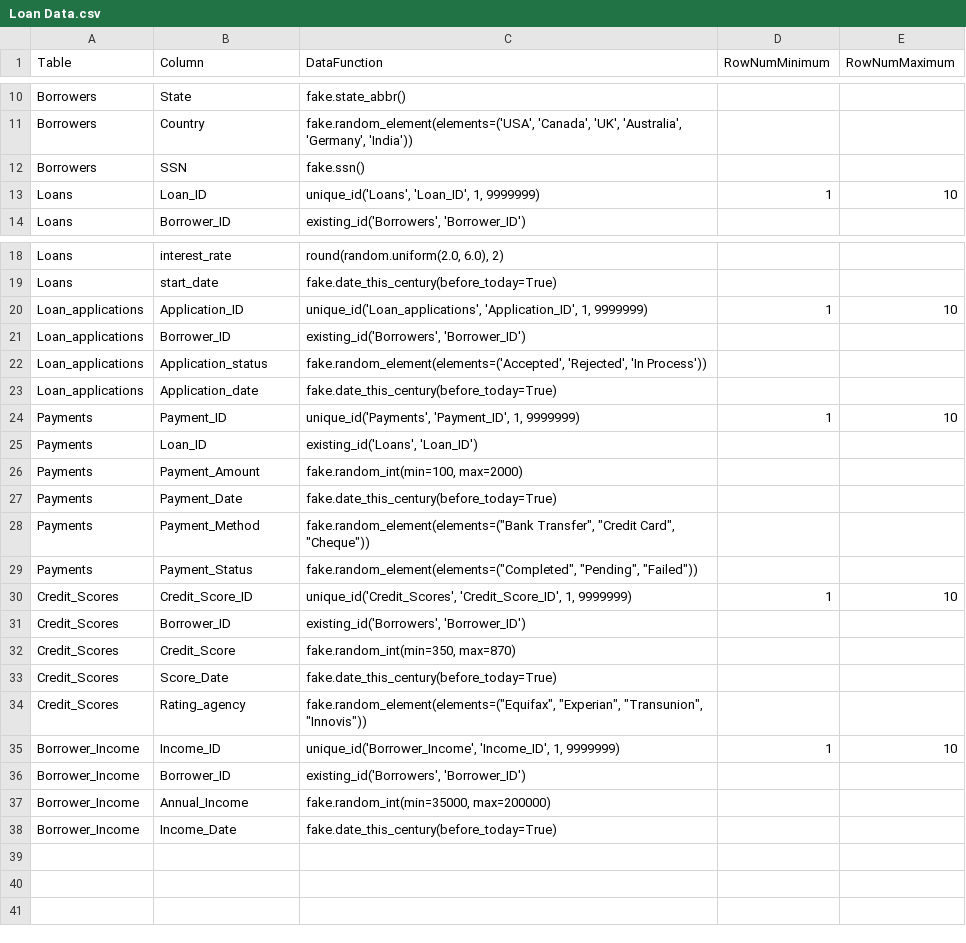
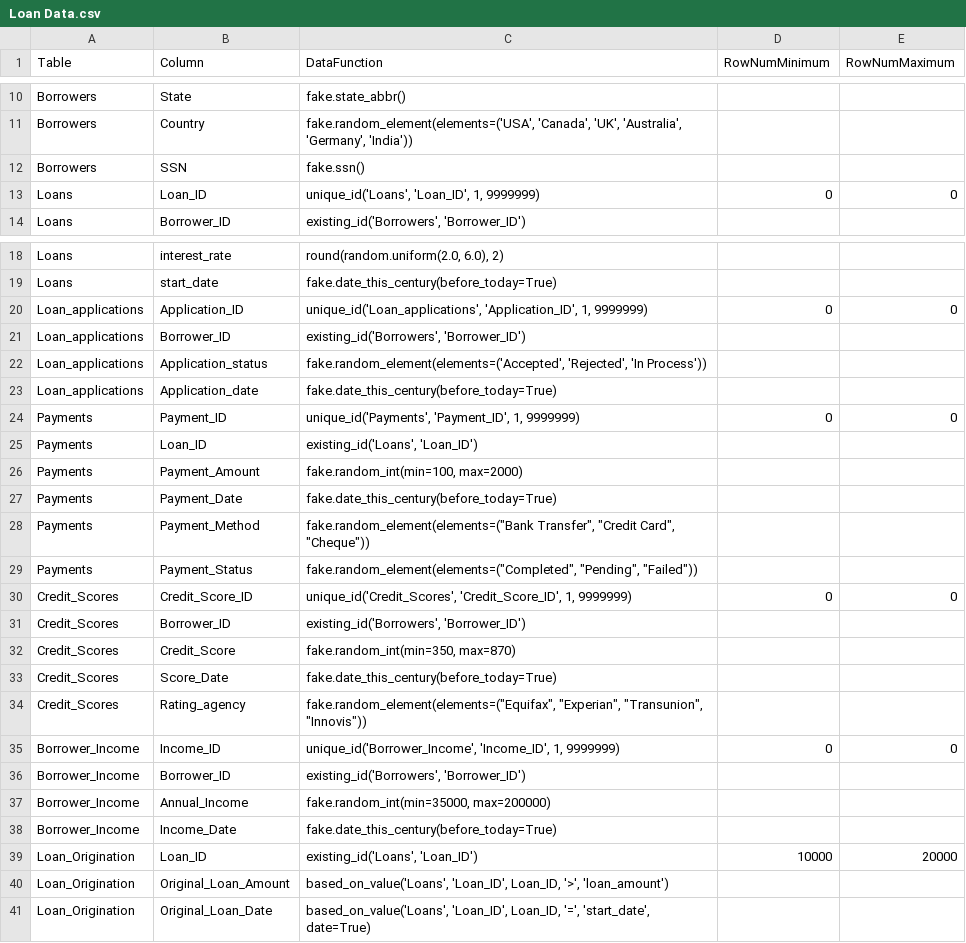
Before and after one commit to haystraw/Fake_Data_Generator, a CSV file: Loan Data.csv, drawn as a sheet; only a part is shown, gaps mark what is left out.

```diff
--- a/Loan Data.csv
+++ b/Loan Data.csv
@@ -12,3 +12,3 @@ Borrowers,Country,"fake.random_element(elements=('USA', 'Canada', 'UK', 'Austral
 Borrowers,SSN,fake.ssn(),,
-Loans,Loan_ID,"unique_id('Loans', 'Loan_ID', 1, 9999999)",1,10
+Loans,Loan_ID,"unique_id('Loans', 'Loan_ID', 1, 9999999)",0,0
 Loans,Borrower_ID,"existing_id('Borrowers', 'Borrower_ID')",,
@@ -19,3 +19,3 @@ Loans,interest_rate,"round(random.uniform(2.0, 6.0), 2)",,
 Loans,start_date,fake.date_this_century(before_today=True),,
-Loan_applications,Application_ID,"unique_id('Loan_applications', 'Application_ID', 1, 9999999)",1,10
+Loan_applications,Application_ID,"unique_id('Loan_applications', 'Application_ID', 1, 9999999)",0,0
 Loan_applications,Borrower_ID,"existing_id('Borrowers', 'Borrower_ID')",,
@@ -23,3 +23,3 @@ Loan_applications,Application_status,"fake.random_element(elements=('Accepted',
 Loan_applications,Application_date,fake.date_this_century(before_today=True),,
-Payments,Payment_ID,"unique_id('Payments', 'Payment_ID', 1, 9999999)",1,10
+Payments,Payment_ID,"unique_id('Payments', 'Payment_ID', 1, 9999999)",0,0
 Payments,Loan_ID,"existing_id('Loans', 'Loan_ID')",,
@@ -29,3 +29,3 @@ Payments,Payment_Method,"fake.random_element(elements=(""Bank Transfer"", ""Cred
 Payments,Payment_Status,"fake.random_element(elements=(""Completed"", ""Pending"", ""Failed""))",,
-Credit_Scores,Credit_Score_ID,"unique_id('Credit_Scores', 'Credit_Score_ID', 1, 9999999)",1,10
+Credit_Scores,Credit_Score_ID,"unique_id('Credit_Scores', 'Credit_Score_ID', 1, 9999999)",0,0
 Credit_Scores,Borrower_ID,"existing_id('Borrowers', 'Borrower_ID')",,
@@ -34,3 +34,3 @@ Credit_Scores,Score_Date,fake.date_this_century(before_today=True),,
 Credit_Scores,Rating_agency,"fake.random_element(elements=(""Equifax"", ""Experian"", ""Transunion"", ""Innovis""))",,
-Borrower_Income,Income_ID,"unique_id('Borrower_Income', 'Income_ID', 1, 9999999)",1,10
+Borrower_Income,Income_ID,"unique_id('Borrower_Income', 'Income_ID', 1, 9999999)",0,0
 Borrower_Income,Borrower_ID,"existing_id('Borrowers', 'Borrower_ID')",,
@@ -38 +38,4 @@ Borrower_Income,Annual_Income,"fake.random_int(min=35000, max=200000)",,
 Borrower_Income,Income_Date,fake.date_this_century(before_today=True),,
+Loan_Origination,Loan_ID,"existing_id('Loans', 'Loan_ID')",10000,20000
+Loan_Origination,Original_Loan_Amount,"based_on_value('Loans', 'Loan_ID', Loan_ID, '>', 'loan_amount')",,
+Loan_Origination,Original_Loan_Date,"based_on_value('Loans', 'Loan_ID', Loan_ID, '=', 'start_date', date=True)",,
```
Also changed, not shown: 1 other file.
